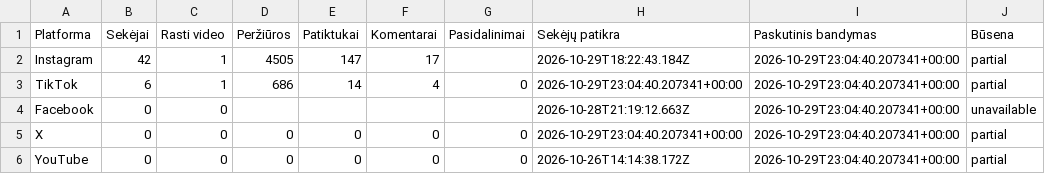
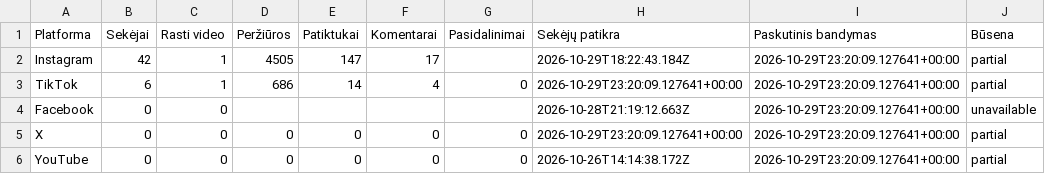
Before and after one commit to Jautis5/cooked-dev-stats, a CSV file: data/dont-get-traced/platforms.csv, drawn as a sheet.

```diff
--- a/data/dont-get-traced/platforms.csv
+++ b/data/dont-get-traced/platforms.csv
@@ -1,6 +1,6 @@
 Platforma,Sekėjai,Rasti video,Peržiūros,Patiktukai,Komentarai,Pasidalinimai,Sekėjų patikra,Paskutinis bandymas,Būsena
-Instagram,42,1,4505,147,17,,2026-10-29T18:22:43.184Z,2026-10-29T23:04:40.207341+00:00,partial
-TikTok,6,1,686,14,4,0,2026-10-29T23:04:40.207341+00:00,2026-10-29T23:04:40.207341+00:00,partial
-Facebook,0,0,,,,,2026-10-28T21:19:12.663Z,2026-10-29T23:04:40.207341+00:00,unavailable
-X,0,0,0,0,0,0,2026-10-29T23:04:40.207341+00:00,2026-10-29T23:04:40.207341+00:00,partial
-YouTube,0,0,0,0,0,0,2026-10-26T14:14:38.172Z,2026-10-29T23:04:40.207341+00:00,partial
+Instagram,42,1,4505,147,17,,2026-10-29T18:22:43.184Z,2026-10-29T23:20:09.127641+00:00,partial
+TikTok,6,1,686,14,4,0,2026-10-29T23:20:09.127641+00:00,2026-10-29T23:20:09.127641+00:00,partial
+Facebook,0,0,,,,,2026-10-28T21:19:12.663Z,2026-10-29T23:20:09.127641+00:00,unavailable
+X,0,0,0,0,0,0,2026-10-29T23:20:09.127641+00:00,2026-10-29T23:20:09.127641+00:00,partial
+YouTube,0,0,0,0,0,0,2026-10-26T14:14:38.172Z,2026-10-29T23:20:09.127641+00:00,partial
```
Also changed, not shown: data/dont-get-traced/metrics.csv, data/dont-get-traced/posts.csv, 23 other files.
